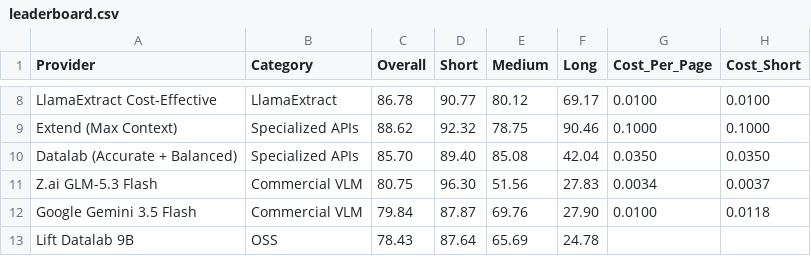
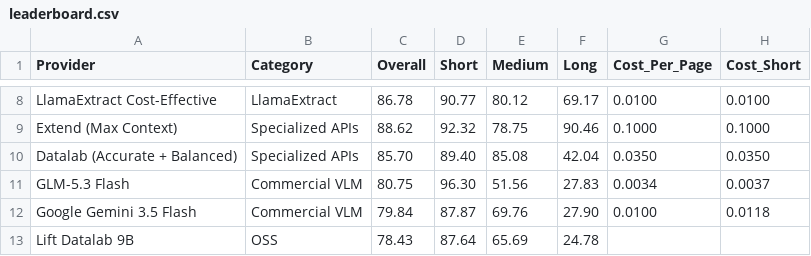
Before and after one commit to Firas013/ArabicFinBench, a CSV file: leaderboard.csv, drawn as a sheet; only a part is shown, gaps mark what is left out; the diff names each change by its address in the sheet, - before the commit and + after, or states it on an @@ line.

Commit message:
Align GLM-5.3 Flash leaderboard name (#31)

```diff
--- a/leaderboard.csv
+++ b/leaderboard.csv
-A11 (Provider): Z.ai GLM-5.3 Flash
+A11 (Provider): GLM-5.3 Flash
```
